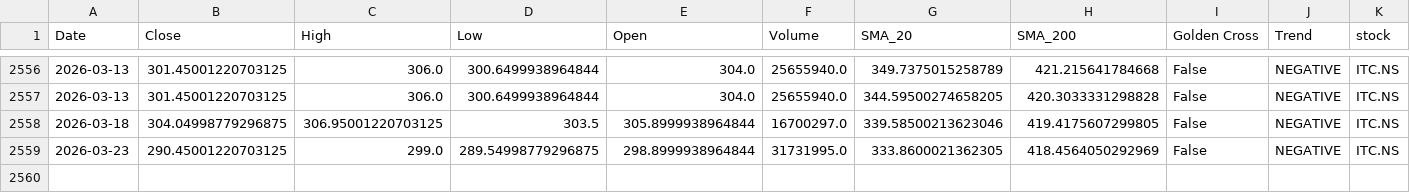
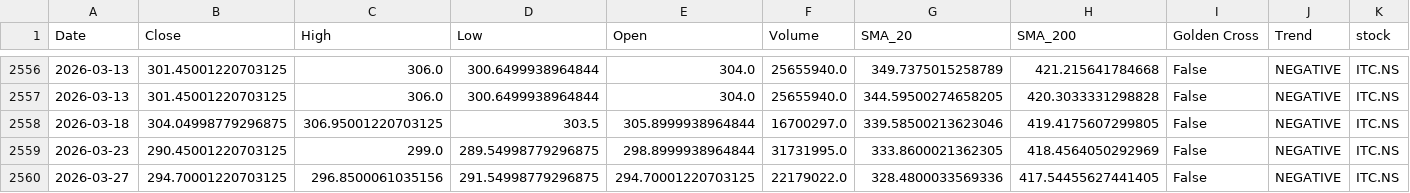
Before and after one commit to sohamdeshpande/nifty-analysis, a CSV file: data/ITC.NS.csv, drawn as a sheet; only a part is shown, gaps mark what is left out; rows hold the shown columns only; the diff names each change by its address in the sheet, - before the commit and + after, or states it on an @@ line.

```diff
--- a/data/ITC.NS.csv
+++ b/data/ITC.NS.csv
+row 2560: 2026-03-27 | 294.70001220703125 | 296.8500061035156 | 291.54998779296875 | 294.70001220703125 | 22179022.0 | 328.4800033569336 | 417.54455627441405 | False | NEGATIVE | ITC.NS
```
Also changed, not shown: data/BAJAJFINSV.NS.csv, data/BHARTIARTL.NS.csv, 46 other files.
